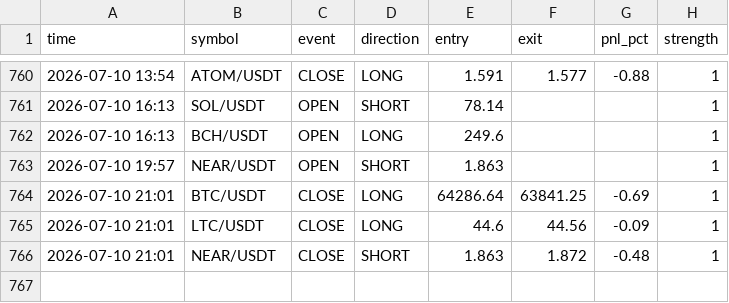
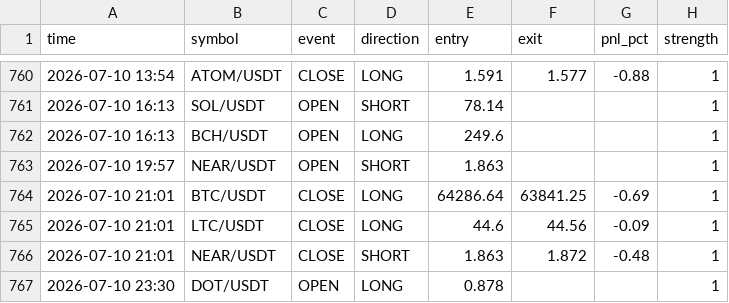
Before and after one commit to ferdibldk01-byte/trader, a CSV file: state/signal_log.csv, drawn as a sheet; only a part is shown, gaps mark what is left out.

```diff
--- a/state/signal_log.csv
+++ b/state/signal_log.csv
@@ -766 +766,2 @@ time,symbol,event,direction,entry,exit,pnl_pct,strength
 2026-07-10 21:01,NEAR/USDT,CLOSE,SHORT,1.863,1.872,-0.48,1
+2026-07-10 23:30,DOT/USDT,OPEN,LONG,0.878,,,1
```
Also changed, not shown: 1 other file.
